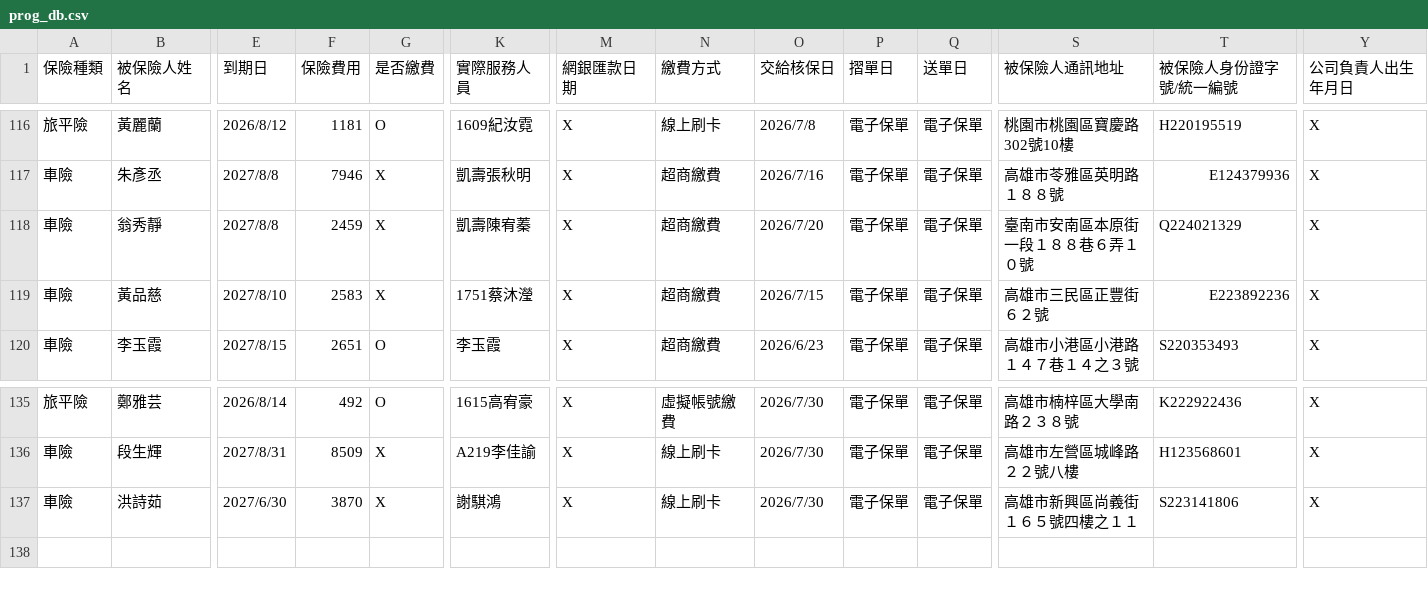
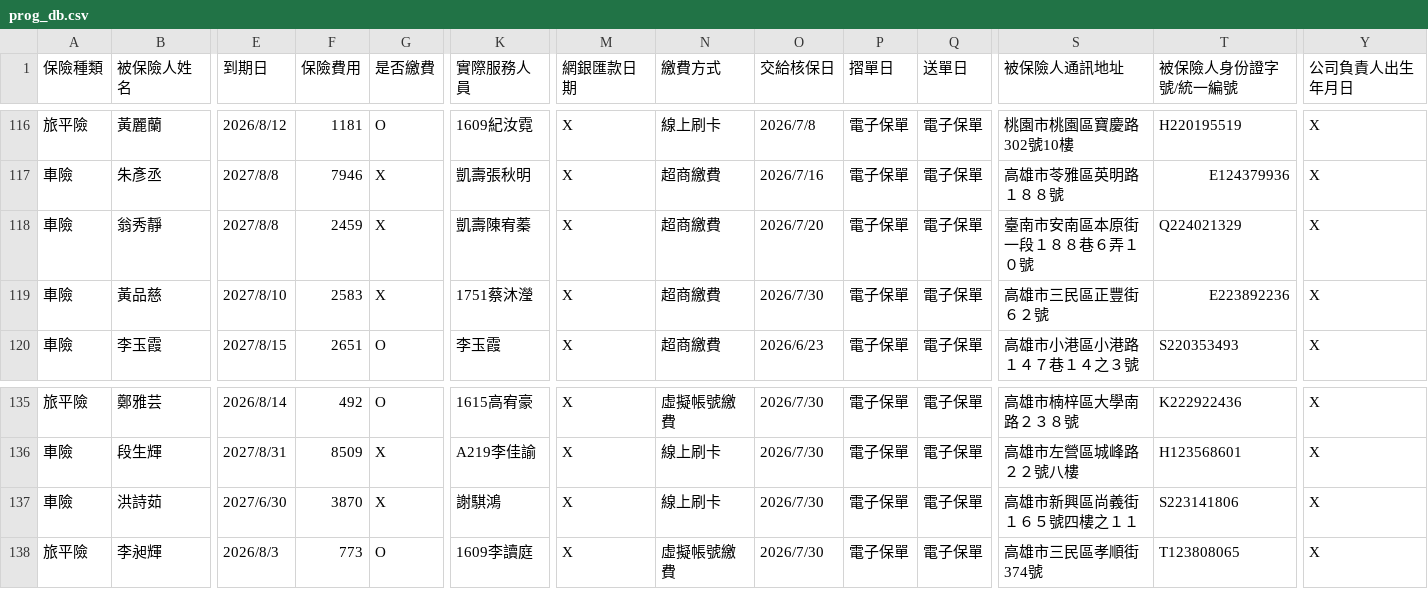
Before and after one commit to ShiauHa-insurance-management-system/insurance_app, a CSV file: prog_db.csv, drawn as a sheet; only a part is shown, gaps mark what is left out; rows hold the shown columns only; the diff names each change by its address in the sheet, - before the commit and + after, or states it on an @@ line.

Commit message:
Add files via upload

```diff
--- a/prog_db.csv
+++ b/prog_db.csv
-O119 (交給核保日): 2026/7/15
+O119 (交給核保日): 2026/7/30
+row 138: 旅平險 | 李昶輝 | 2026/8/3 | 773 | O | 1609李讀庭 | X | 虛擬帳號繳費 | 2026/7/30 | 電子保單 | 電子保單 | 高雄市三民區孝順街374號 | T123808065 | X
```
